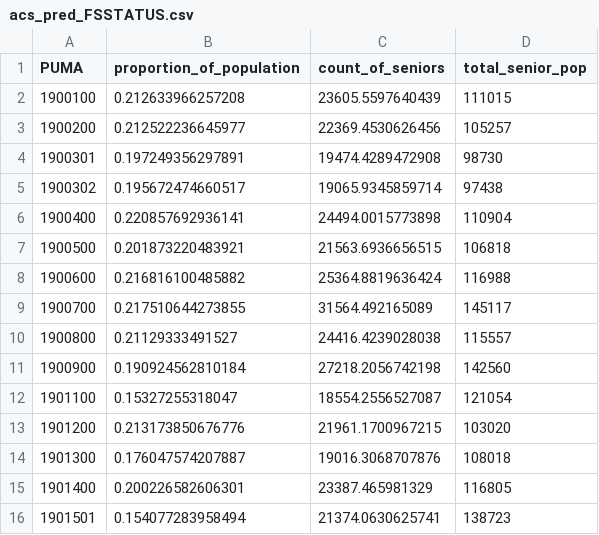
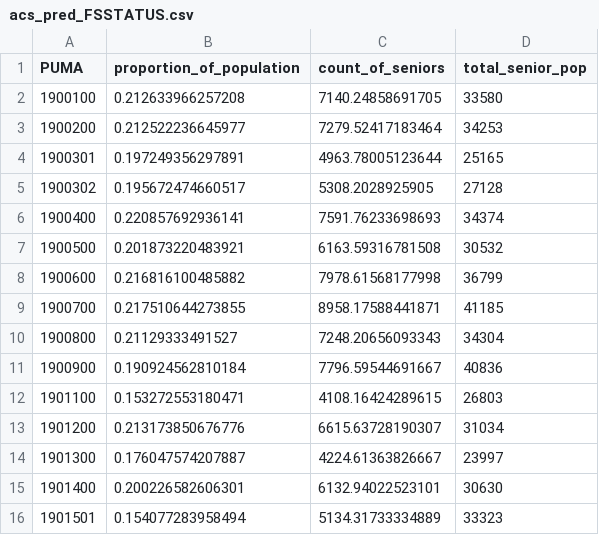
Before and after one commit to bridgetbrombach/Iowa-Food-Insecurity-Project, a CSV file: data/acs_pred_FSSTATUS.csv, drawn as a sheet; only a part is shown; the diff covers the shown part only.

```diff
--- a/data/acs_pred_FSSTATUS.csv
+++ b/data/acs_pred_FSSTATUS.csv
@@ -1,16 +1,16 @@
 "PUMA","proportion_of_population","count_of_seniors","total_senior_pop"
-"1900100",0.212633966257208,23605.5597640439,111015
-"1900200",0.212522236645977,22369.4530626456,105257
-"1900301",0.197249356297891,19474.4289472908,98730
-"1900302",0.195672474660517,19065.9345859714,97438
-"1900400",0.220857692936141,24494.0015773898,110904
-"1900500",0.201873220483921,21563.6936656515,106818
-"1900600",0.216816100485882,25364.8819636424,116988
-"1900700",0.217510644273855,31564.492165089,145117
-"1900800",0.21129333491527,24416.4239028038,115557
-"1900900",0.190924562810184,27218.2056742198,142560
-"1901100",0.15327255318047,18554.2556527087,121054
-"1901200",0.213173850676776,21961.1700967215,103020
-"1901300",0.176047574207887,19016.3068707876,108018
-"1901400",0.200226582606301,23387.465981329,116805
-"1901501",0.154077283958494,21374.0630625741,138723
+"1900100",0.212633966257208,7140.24858691705,33580
+"1900200",0.212522236645977,7279.52417183464,34253
+"1900301",0.197249356297891,4963.78005123644,25165
+"1900302",0.195672474660517,5308.2028925905,27128
+"1900400",0.220857692936141,7591.76233698693,34374
+"1900500",0.201873220483921,6163.59316781508,30532
+"1900600",0.216816100485882,7978.61568177998,36799
+"1900700",0.217510644273855,8958.17588441871,41185
+"1900800",0.21129333491527,7248.20656093343,34304
+"1900900",0.190924562810184,7796.59544691667,40836
+"1901100",0.153272553180471,4108.16424289615,26803
+"1901200",0.213173850676776,6615.63728190307,31034
+"1901300",0.176047574207887,4224.61363826667,23997
+"1901400",0.200226582606301,6132.94022523101,30630
+"1901501",0.154077283958494,5134.31733334889,33323
```
Also changed, not shown: 18 edited cells elsewhere in this file, 5 other files.
